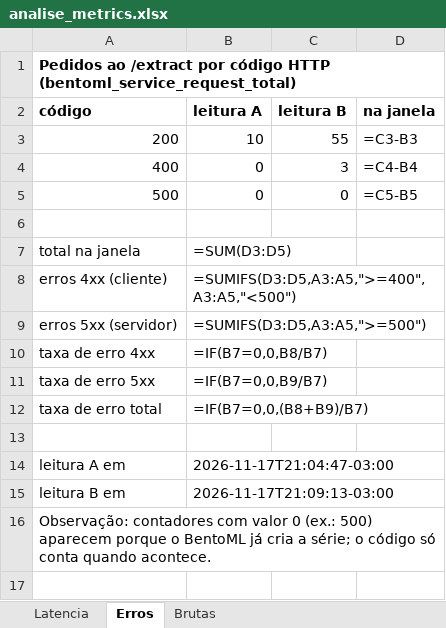
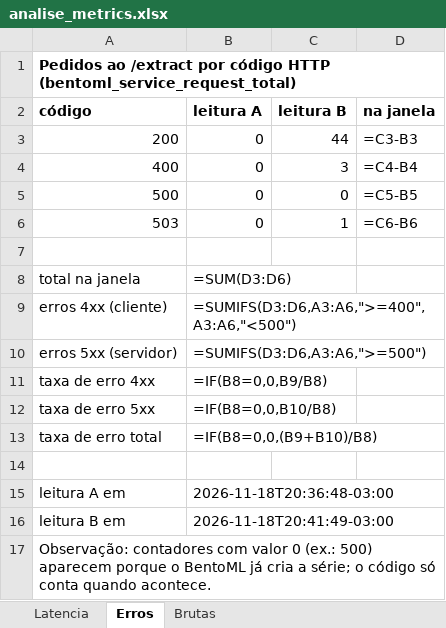
Before and after one commit to jplacet1/mlops-av2, an Excel workbook: docs/metrics/analise_metrics.xlsx, sheet Erros, drawn as a sheet; values as stored, in another font and other column widths than the file's, no borders; formulas without a stored value are shown as written; addresses are those after the commit; the diff names each change by its address in the sheet, - before the commit and + after, or states it on an @@ line.

```diff
--- a/docs/metrics/analise_metrics.xlsx (sheet Erros)
+++ b/docs/metrics/analise_metrics.xlsx (sheet Erros)
-B3 (leitura A): 10
+B3 (leitura A): 0
-C3 (leitura B): 55
+C3 (leitura B): 44
+row 6: 503 | 0 | 1 | =C6-B6
-B8 (leitura A): =SUM(D3:D5)
+B8 (leitura A): =SUM(D3:D6)
-B9 (leitura A): =SUMIFS(D3:D5,A3:A5,">=400",A3:A5,"<500")
+B9 (leitura A): =SUMIFS(D3:D6,A3:A6,">=400",A3:A6,"<500")
-B10 (leitura A): =SUMIFS(D3:D5,A3:A5,">=500")
+B10 (leitura A): =SUMIFS(D3:D6,A3:A6,">=500")
-B11 (leitura A): =IF(B7=0,0,B8/B7)
+B11 (leitura A): =IF(B8=0,0,B9/B8)
-B12 (leitura A): =IF(B7=0,0,B9/B7)
+B12 (leitura A): =IF(B8=0,0,B10/B8)
-B13 (leitura A): =IF(B7=0,0,(B8+B9)/B7)
+B13 (leitura A): =IF(B8=0,0,(B9+B10)/B8)
-B15 (leitura A): 2026-11-17T21:04:47-03:00
+B15 (leitura A): 2026-11-18T20:36:48-03:00
-B16 (leitura A): 2026-11-17T21:09:13-03:00
+B16 (leitura A): 2026-11-18T20:41:49-03:00
```
Also changed, not shown: sheet Brutas, sheet Latencia, charts or pictures, 7 other files.
